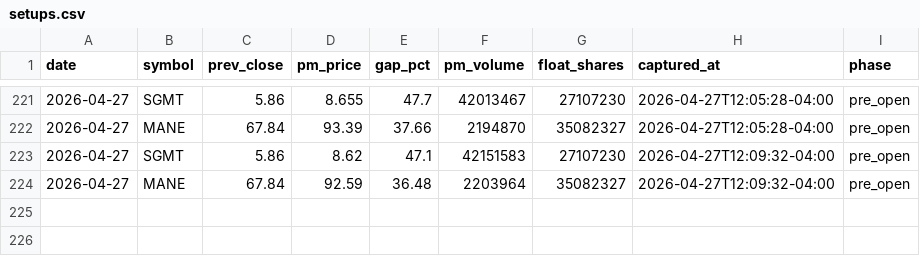
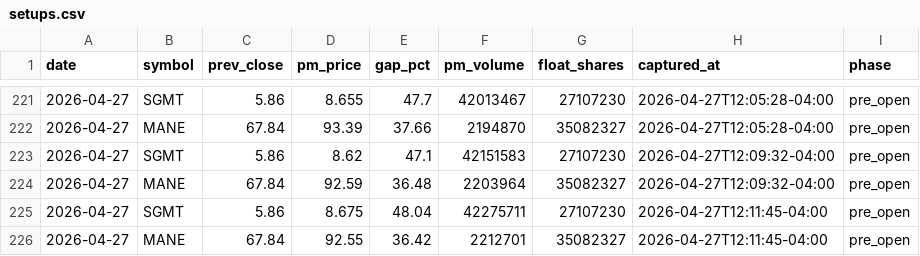
Before and after one commit to emart-ai/dailytrade, a CSV file: data/setups.csv, drawn as a sheet; only a part is shown, gaps mark what is left out; the diff names each change by its address in the sheet, - before the commit and + after, or states it on an @@ line.

Commit message:
scan: 2026-04-27T16:11Z

```diff
--- a/data/setups.csv
+++ b/data/setups.csv
+row 225: 2026-04-27 | SGMT | 5.86 | 8.675 | 48.04 | 42275711 | 27107230 | 2026-04-27T12:11:45-04:00 | pre_open
+row 226: 2026-04-27 | MANE | 67.84 | 92.55 | 36.42 | 2212701 | 35082327 | 2026-04-27T12:11:45-04:00 | pre_open
```
